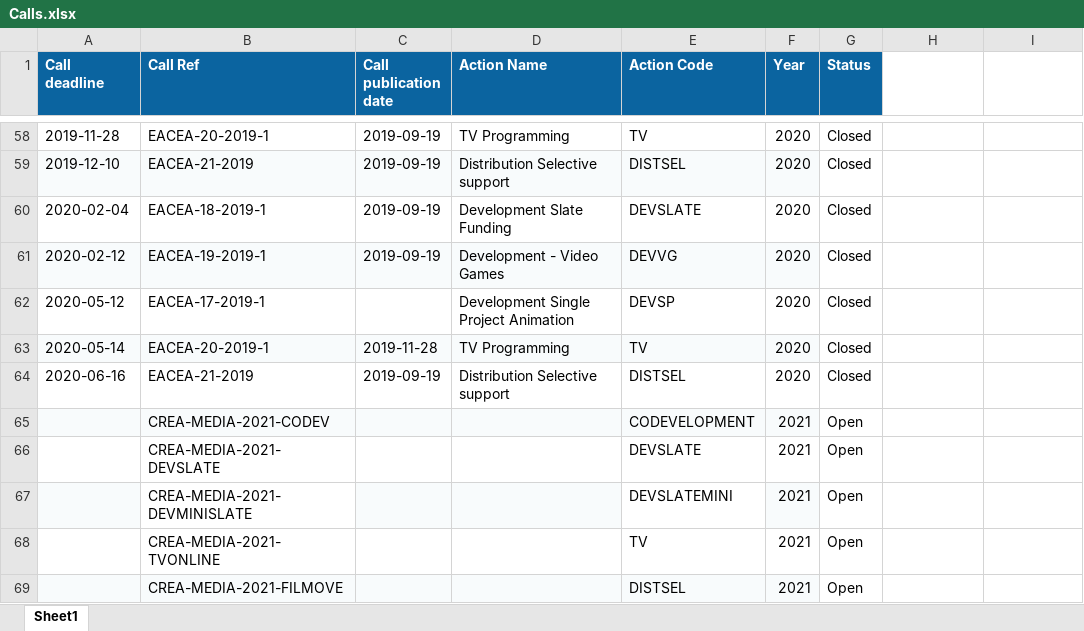
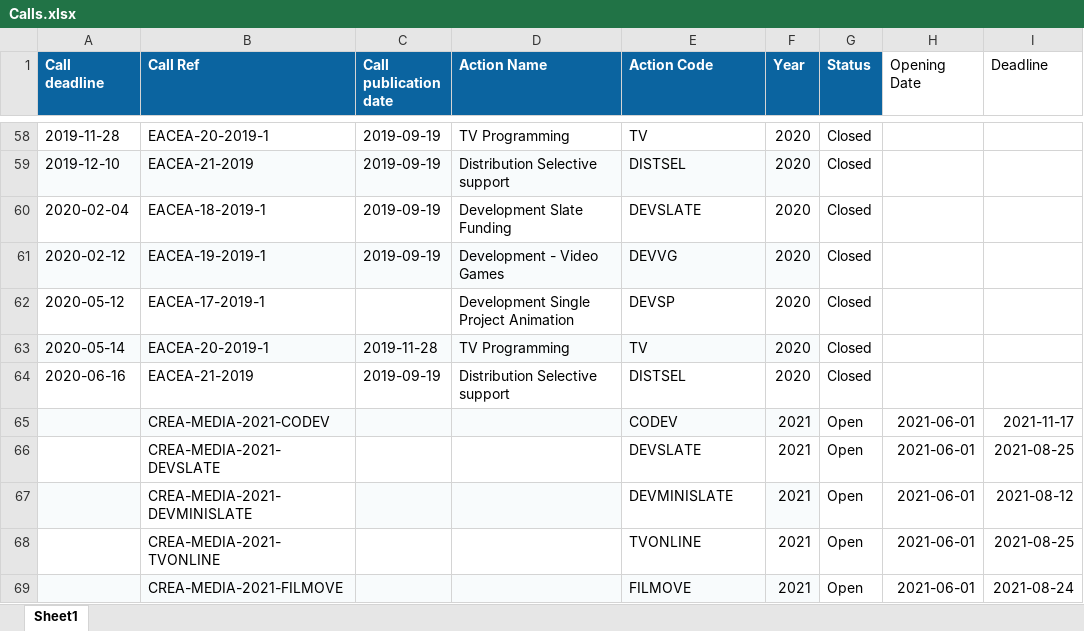
Before and after one commit to alainvd/moviedb, an Excel workbook: storage/excel/Calls.xlsx, sheet Sheet1, drawn as a sheet; only a part is shown, gaps mark what is left out; values as stored, in another font and other column widths than the file's, no borders; the diff names each change by its address in the sheet, - before the commit and + after, or states it on an @@ line.

Commit message:
Calls open/end dates

```diff
--- a/storage/excel/Calls.xlsx (sheet Sheet1)
+++ b/storage/excel/Calls.xlsx (sheet Sheet1)
-H1: (empty)
+H1: Opening Date
-I1: (empty)
+I1: Deadline
-E65 (Action Code): CODEVELOPMENT
+E65 (Action Code): CODEV
-H65:H69 (Opening Date): (empty)
+H65:H69 (Opening Date): 2021-06-01
-I65 (Deadline): (empty)
+I65 (Deadline): 2021-11-17
-I66 (Deadline): (empty)
+I66 (Deadline): 2021-08-25
-E67 (Action Code): DEVSLATEMINI
+E67 (Action Code): DEVMINISLATE
-I67 (Deadline): (empty)
+I67 (Deadline): 2021-08-12
-E68 (Action Code): TV
+E68 (Action Code): TVONLINE
-I68 (Deadline): (empty)
+I68 (Deadline): 2021-08-25
-E69 (Action Code): DISTSEL
+E69 (Action Code): FILMOVE
-I69 (Deadline): (empty)
+I69 (Deadline): 2021-08-24
```
